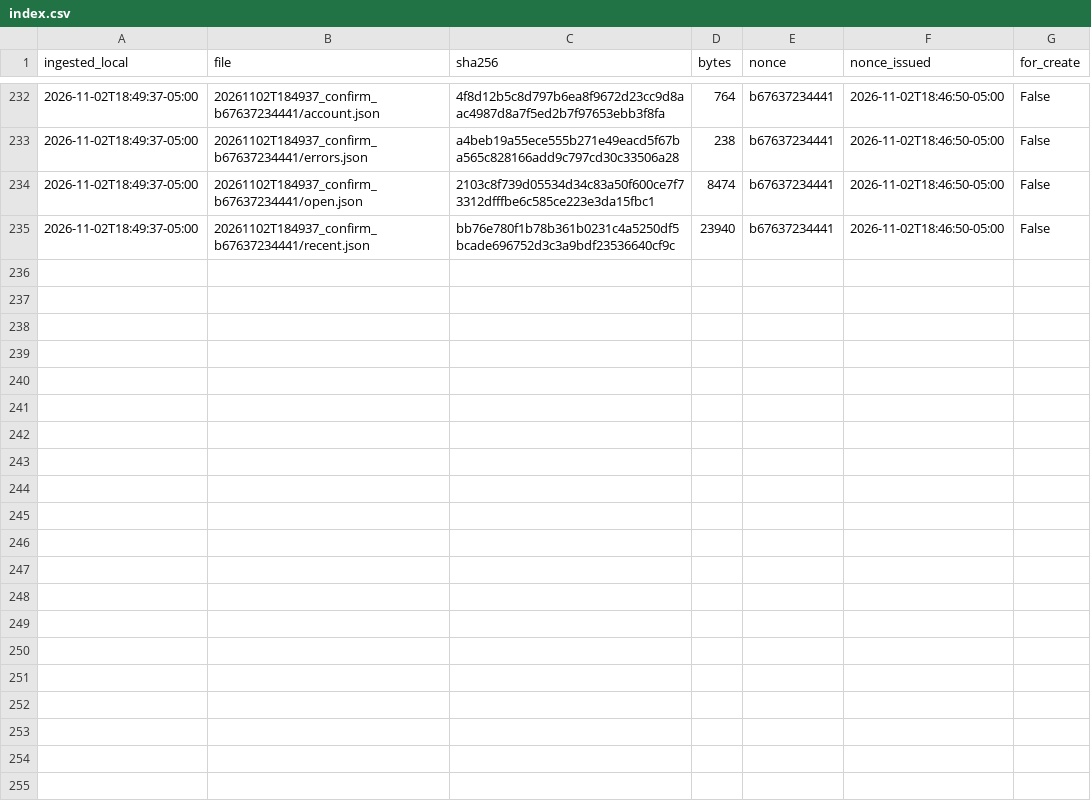
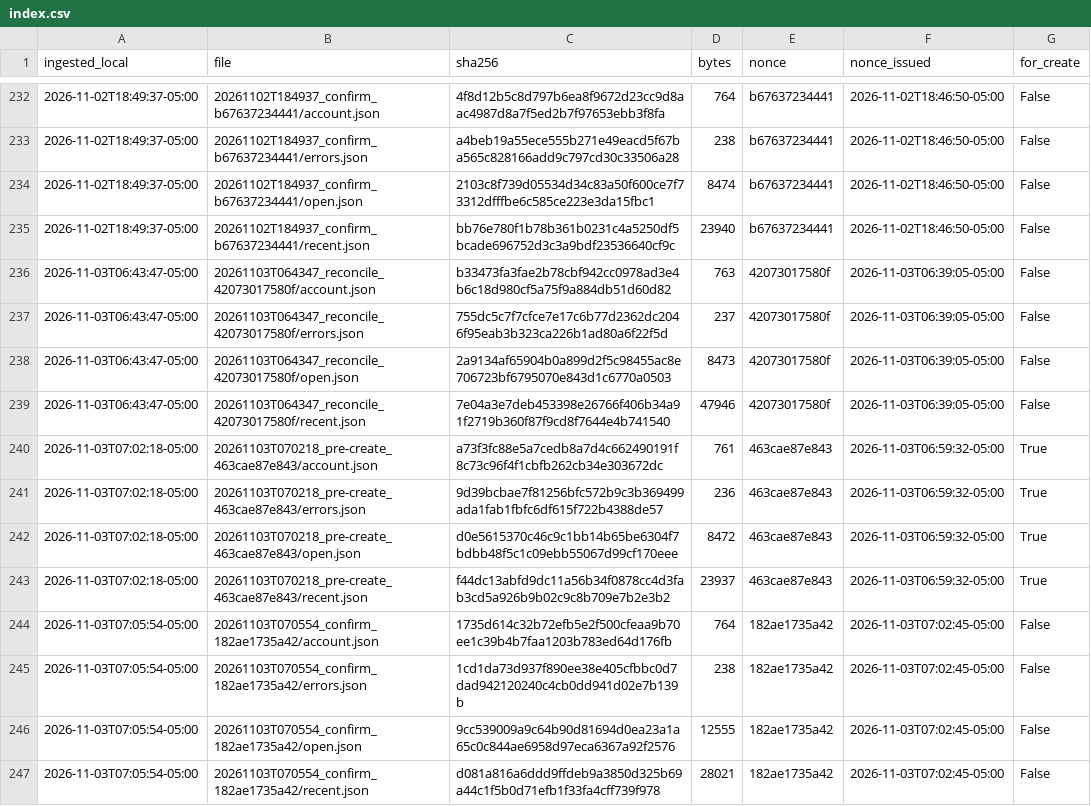
Before and after one commit to eduardomora041092-niolab/curiolab-studio-30, a CSV file: evidence/buffer/index.csv, drawn as a sheet; only a part is shown, gaps mark what is left out.

```diff
--- a/evidence/buffer/index.csv
+++ b/evidence/buffer/index.csv
@@ -235 +235,13 @@ ingested_local,file,sha256,bytes,nonce,nonce_issued,for_create
 2026-11-02T18:49:37-05:00,20261102T184937_confirm_b67637234441/recent.json,bb76e780f1b78b361b0231c4a5250df5bcade696752d3c3a9bdf23536640cf9c,23940,b67637234441,2026-11-02T18:46:50-05:00,False
+2026-11-03T06:43:47-05:00,20261103T064347_reconcile_42073017580f/account.json,b33473fa3fae2b78cbf942cc0978ad3e4b6c18d980cf5a75f9a884db51d60d82,763,42073017580f,2026-11-03T06:39:05-05:00,False
+2026-11-03T06:43:47-05:00,20261103T064347_reconcile_42073017580f/errors.json,755dc5c7f7cfce7e17c6b77d2362dc2046f95eab3b323ca226b1ad80a6f22f5d,237,42073017580f,2026-11-03T06:39:05-05:00,False
+2026-11-03T06:43:47-05:00,20261103T064347_reconcile_42073017580f/open.json,2a9134af65904b0a899d2f5c98455ac8e706723bf6795070e843d1c6770a0503,8473,42073017580f,2026-11-03T06:39:05-05:00,False
+2026-11-03T06:43:47-05:00,20261103T064347_reconcile_42073017580f/recent.json,7e04a3e7deb453398e26766f406b34a91f2719b360f87f9cd8f7644e4b741540,47946,42073017580f,2026-11-03T06:39:05-05:00,False
+2026-11-03T07:02:18-05:00,20261103T070218_pre-create_463cae87e843/account.json,a73f3fc88e5a7cedb8a7d4c662490191f8c73c96f4f1cbfb262cb34e303672dc,761,463cae87e843,2026-11-03T06:59:32-05:00,True
+2026-11-03T07:02:18-05:00,20261103T070218_pre-create_463cae87e843/errors.json,9d39bcbae7f81256bfc572b9c3b369499ada1fab1fbfc6df615f722b4388de57,236,463cae87e843,2026-11-03T06:59:32-05:00,True
+2026-11-03T07:02:18-05:00,20261103T070218_pre-create_463cae87e843/open.json,d0e5615370c46c9c1bb14b65be6304f7bdbb48f5c1c09ebb55067d99cf170eee,8472,463cae87e843,2026-11-03T06:59:32-05:00,True
+2026-11-03T07:02:18-05:00,20261103T070218_pre-create_463cae87e843/recent.json,f44dc13abfd9dc11a56b34f0878cc4d3fab3cd5a926b9b02c9c8b709e7b2e3b2,23937,463cae87e843,2026-11-03T06:59:32-05:00,True
+2026-11-03T07:05:54-05:00,20261103T070554_confirm_182ae1735a42/account.json,1735d614c32b72efb5e2f500cfeaa9b70ee1c39b4b7faa1203b783ed64d176fb,764,182ae1735a42,2026-11-03T07:02:45-05:00,False
+2026-11-03T07:05:54-05:00,20261103T070554_confirm_182ae1735a42/errors.json,1cd1da73d937f890ee38e405cfbbc0d7dad942120240c4cb0dd941d02e7b139b,238,182ae1735a42,2026-11-03T07:02:45-05:00,False
+2026-11-03T07:05:54-05:00,20261103T070554_confirm_182ae1735a42/open.json,9cc539009a9c64b90d81694d0ea23a1a65c0c844ae6958d97eca6367a92f2576,12555,182ae1735a42,2026-11-03T07:02:45-05:00,False
+2026-11-03T07:05:54-05:00,20261103T070554_confirm_182ae1735a42/recent.json,d081a816a6ddd9ffdeb9a3850d325b69a44c1f5b0d71efb1f33fa4cff739f978,28021,182ae1735a42,2026-11-03T07:02:45-05:00,False
```
Also changed, not shown: calendar/CurioLab_calendario_90.csv, logs/queue_log.csv, 43 other files.
